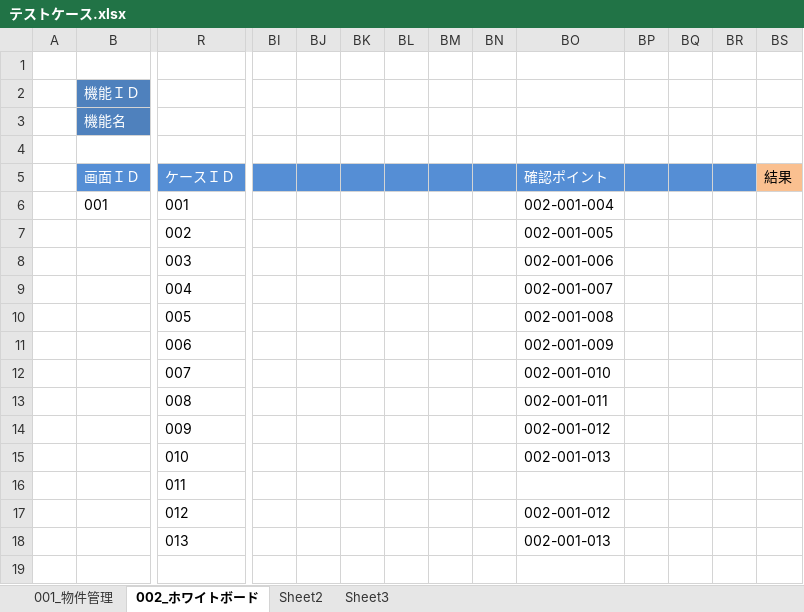
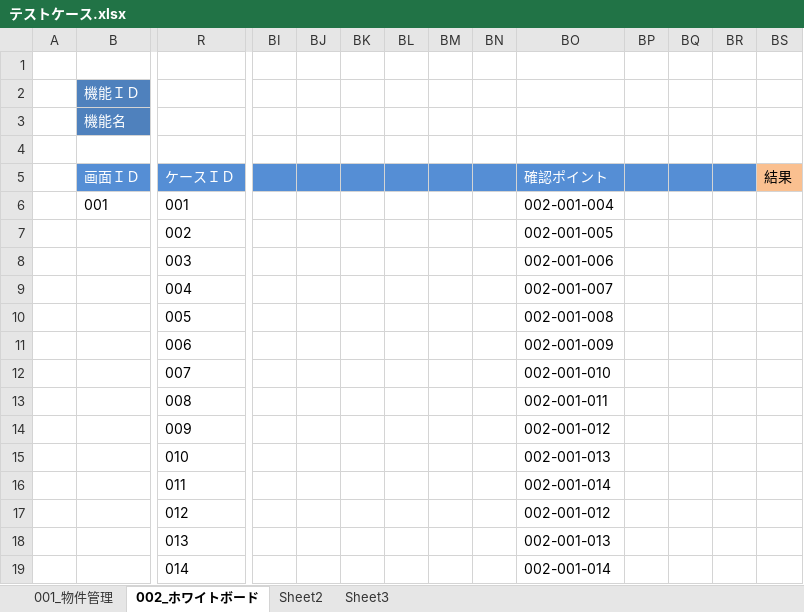
Before and after one commit to ebusiness/areaparking-test, an Excel workbook: テストケース.xlsx, sheet 002_ホワイトボード, drawn as a sheet; only a part is shown, gaps mark what is left out; values as stored, in another font and other column widths than the file's, no borders; rows hold the shown columns only; the diff names each change by its address in the sheet, - before the commit and + after, or states it on an @@ line.

Commit message:
test case

```diff
--- a/テストケース.xlsx (sheet 002_ホワイトボード)
+++ b/テストケース.xlsx (sheet 002_ホワイトボード)
-BO16: (empty)
+BO16: 002-001-014
+row 19:  |  | 014 |  |  |  |  |  |  | 002-001-014
```
